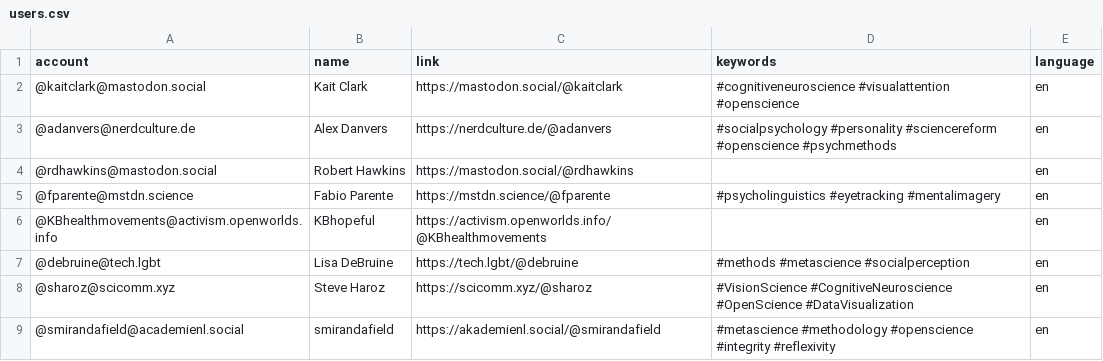
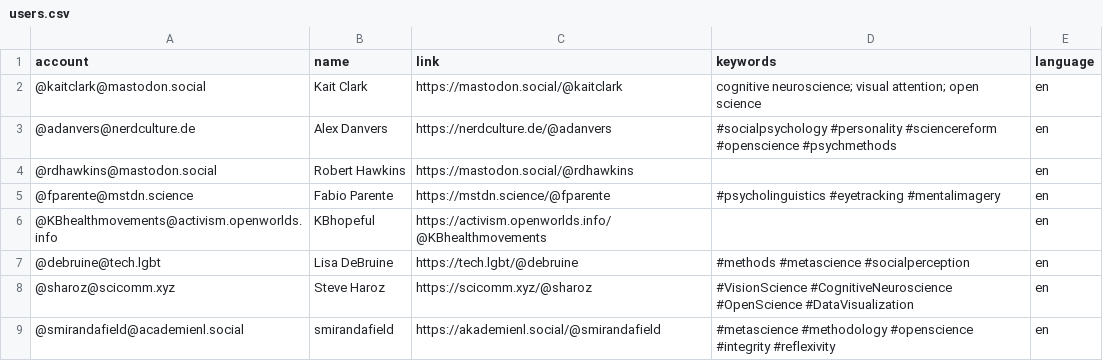
Before and after one commit to kaitclark/mastodon-psychology, a CSV file: resources/users.csv, drawn as a sheet; only a part is shown.

Commit message:
Update users.csv

```diff
--- a/resources/users.csv
+++ b/resources/users.csv
@@ -1,3 +1,3 @@
 account,name,link,keywords,language
-@kaitclark@mastodon.social,Kait Clark,https://mastodon.social/@kaitclark,#cognitiveneuroscience #visualattention #openscience,en
+@kaitclark@mastodon.social,Kait Clark,https://mastodon.social/@kaitclark, cognitive neuroscience;  visual attention; open science,en
 @adanvers@nerdculture.de,Alex Danvers,https://nerdculture.de/@adanvers,#socialpsychology #personality #sciencereform #openscience #psychmethods,en
```
